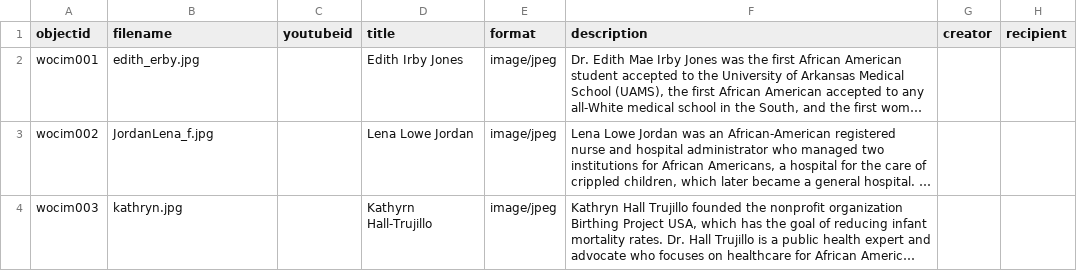
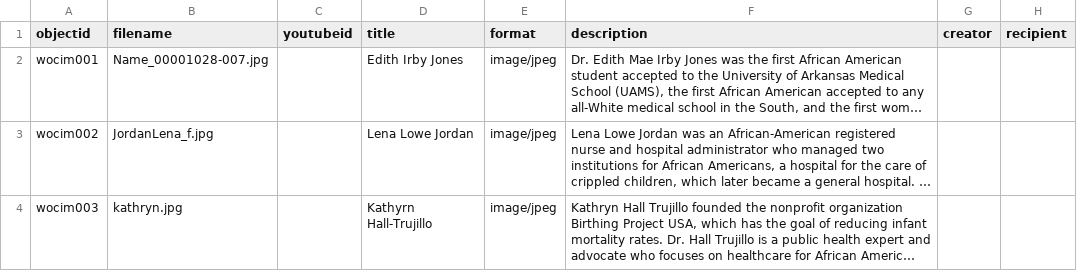
Before and after one commit to Starkad2/Wocim-GH2, a CSV file: _data/Wocim.csv, drawn as a sheet; only a part is shown; long unchanged cells end in …; the diff names each change by its address in the sheet, - before the commit and + after, or states it on an @@ line.

Commit message:
Add files via upload

```diff
--- a/_data/Wocim.csv
+++ b/_data/Wocim.csv
-B2 (filename): edith_erby.jpg
+B2 (filename): Name_00001028-007.jpg
```
